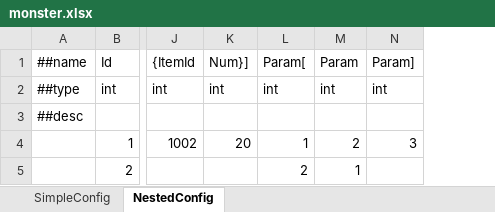
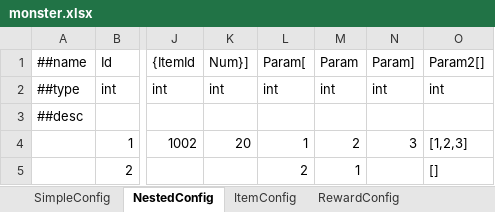
Before and after one commit to laozhuzz/tinyexcel2json, an Excel workbook: examples/excel/monster.xlsx, sheet NestedConfig, drawn as a sheet; only a part is shown, gaps mark what is left out; values as stored, in another font and other column widths than the file's, no borders; the diff names each change by its address in the sheet, - before the commit and + after, or states it on an @@ line.

```diff
--- a/examples/excel/monster.xlsx (sheet NestedConfig)
+++ b/examples/excel/monster.xlsx (sheet NestedConfig)
+sheet tab: ItemConfig
+sheet tab: RewardConfig
+column O (Param2[]), rows 2-5: int |  | [1,2,3] | []
```
Also changed, not shown: 4 other files.
